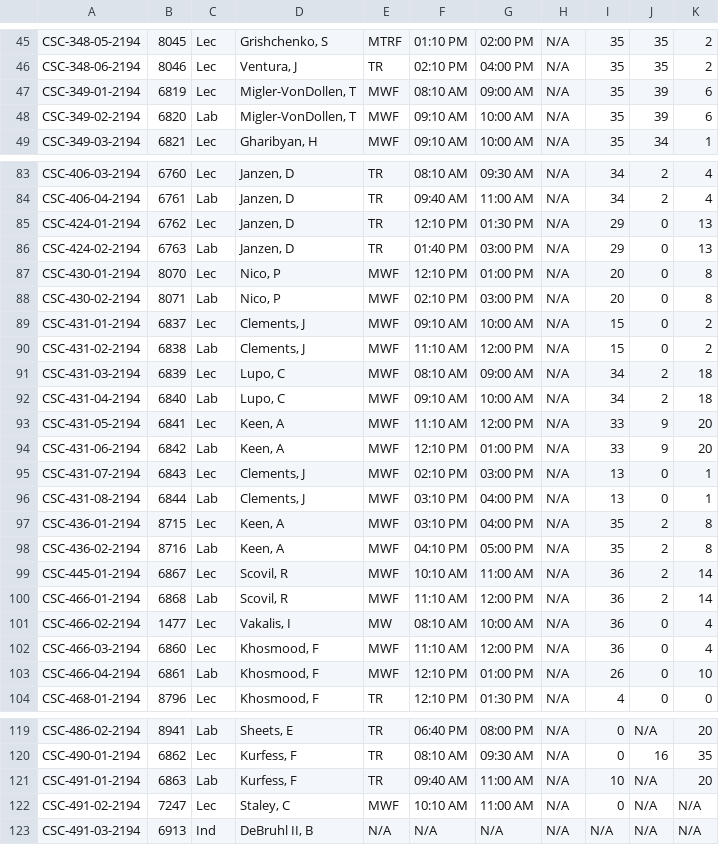
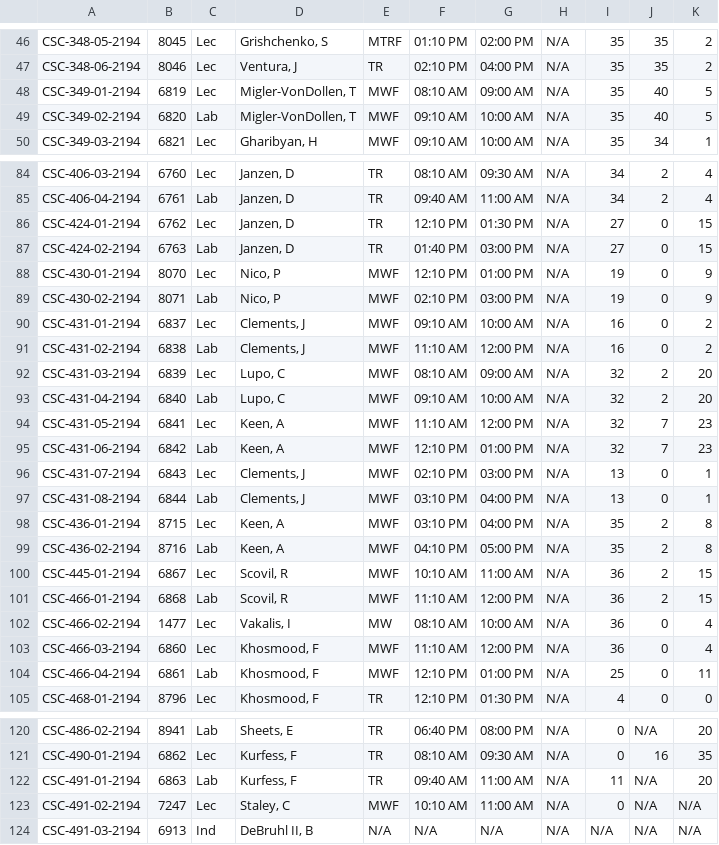
Before and after one commit to noteworthynicole/schedulsaur, a CSV file: csv_files/class_data/csc_041019.csv, drawn as a sheet; only a part is shown, gaps mark what is left out; the diff covers the shown part only.

```diff
--- a/csv_files/class_data/csc_041019.csv
+++ b/csv_files/class_data/csc_041019.csv
@@ -46,4 +47,4 @@ CSC-348-05-2194,8045,Lec,"Grishchenko, S",MTRF,01:10 PM,02:00 PM,N/A,35,35,2
 CSC-348-06-2194,8046,Lec,"Ventura, J",TR,02:10 PM,04:00 PM,N/A,35,35,2
-CSC-349-01-2194,6819,Lec,"Migler-VonDollen, T",MWF,08:10 AM,09:00 AM,N/A,35,39,6
-CSC-349-02-2194,6820,Lab,"Migler-VonDollen, T",MWF,09:10 AM,10:00 AM,N/A,35,39,6
+CSC-349-01-2194,6819,Lec,"Migler-VonDollen, T",MWF,08:10 AM,09:00 AM,N/A,35,40,5
+CSC-349-02-2194,6820,Lab,"Migler-VonDollen, T",MWF,09:10 AM,10:00 AM,N/A,35,40,5
 CSC-349-03-2194,6821,Lec,"Gharibyan, H",MWF,09:10 AM,10:00 AM,N/A,35,34,1
@@ -84,12 +85,12 @@ CSC-406-03-2194,6760,Lec,"Janzen, D",TR,08:10 AM,09:30 AM,N/A,34,2,4
 CSC-406-04-2194,6761,Lab,"Janzen, D",TR,09:40 AM,11:00 AM,N/A,34,2,4
-CSC-424-01-2194,6762,Lec,"Janzen, D",TR,12:10 PM,01:30 PM,N/A,29,0,13
-CSC-424-02-2194,6763,Lab,"Janzen, D",TR,01:40 PM,03:00 PM,N/A,29,0,13
-CSC-430-01-2194,8070,Lec,"Nico, P",MWF,12:10 PM,01:00 PM,N/A,20,0,8
-CSC-430-02-2194,8071,Lab,"Nico, P",MWF,02:10 PM,03:00 PM,N/A,20,0,8
-CSC-431-01-2194,6837,Lec,"Clements, J",MWF,09:10 AM,10:00 AM,N/A,15,0,2
-CSC-431-02-2194,6838,Lab,"Clements, J",MWF,11:10 AM,12:00 PM,N/A,15,0,2
-CSC-431-03-2194,6839,Lec,"Lupo, C",MWF,08:10 AM,09:00 AM,N/A,34,2,18
-CSC-431-04-2194,6840,Lab,"Lupo, C",MWF,09:10 AM,10:00 AM,N/A,34,2,18
-CSC-431-05-2194,6841,Lec,"Keen, A",MWF,11:10 AM,12:00 PM,N/A,33,9,20
-CSC-431-06-2194,6842,Lab,"Keen, A",MWF,12:10 PM,01:00 PM,N/A,33,9,20
+CSC-424-01-2194,6762,Lec,"Janzen, D",TR,12:10 PM,01:30 PM,N/A,27,0,15
+CSC-424-02-2194,6763,Lab,"Janzen, D",TR,01:40 PM,03:00 PM,N/A,27,0,15
+CSC-430-01-2194,8070,Lec,"Nico, P",MWF,12:10 PM,01:00 PM,N/A,19,0,9
+CSC-430-02-2194,8071,Lab,"Nico, P",MWF,02:10 PM,03:00 PM,N/A,19,0,9
+CSC-431-01-2194,6837,Lec,"Clements, J",MWF,09:10 AM,10:00 AM,N/A,16,0,2
+CSC-431-02-2194,6838,Lab,"Clements, J",MWF,11:10 AM,12:00 PM,N/A,16,0,2
+CSC-431-03-2194,6839,Lec,"Lupo, C",MWF,08:10 AM,09:00 AM,N/A,32,2,20
+CSC-431-04-2194,6840,Lab,"Lupo, C",MWF,09:10 AM,10:00 AM,N/A,32,2,20
+CSC-431-05-2194,6841,Lec,"Keen, A",MWF,11:10 AM,12:00 PM,N/A,32,7,23
+CSC-431-06-2194,6842,Lab,"Keen, A",MWF,12:10 PM,01:00 PM,N/A,32,7,23
 CSC-431-07-2194,6843,Lec,"Clements, J",MWF,02:10 PM,03:00 PM,N/A,13,0,1
@@ -98,7 +99,7 @@ CSC-436-01-2194,8715,Lec,"Keen, A",MWF,03:10 PM,04:00 PM,N/A,35,2,8
 CSC-436-02-2194,8716,Lab,"Keen, A",MWF,04:10 PM,05:00 PM,N/A,35,2,8
-CSC-445-01-2194,6867,Lec,"Scovil, R",MWF,10:10 AM,11:00 AM,N/A,36,2,14
-CSC-466-01-2194,6868,Lab,"Scovil, R",MWF,11:10 AM,12:00 PM,N/A,36,2,14
+CSC-445-01-2194,6867,Lec,"Scovil, R",MWF,10:10 AM,11:00 AM,N/A,36,2,15
+CSC-466-01-2194,6868,Lab,"Scovil, R",MWF,11:10 AM,12:00 PM,N/A,36,2,15
 CSC-466-02-2194,1477,Lec,"Vakalis, I",MW,08:10 AM,10:00 AM,N/A,36,0,4
 CSC-466-03-2194,6860,Lec,"Khosmood, F",MWF,11:10 AM,12:00 PM,N/A,36,0,4
-CSC-466-04-2194,6861,Lab,"Khosmood, F",MWF,12:10 PM,01:00 PM,N/A,26,0,10
+CSC-466-04-2194,6861,Lab,"Khosmood, F",MWF,12:10 PM,01:00 PM,N/A,25,0,11
 CSC-468-01-2194,8796,Lec,"Khosmood, F",TR,12:10 PM,01:30 PM,N/A,4,0,0
@@ -120,3 +121,3 @@ CSC-486-02-2194,8941,Lab,"Sheets, E",TR,06:40 PM,08:00 PM,N/A,0,N/A,20
 CSC-490-01-2194,6862,Lec,"Kurfess, F",TR,08:10 AM,09:30 AM,N/A,0,16,35
-CSC-491-01-2194,6863,Lab,"Kurfess, F",TR,09:40 AM,11:00 AM,N/A,10,N/A,20
+CSC-491-01-2194,6863,Lab,"Kurfess, F",TR,09:40 AM,11:00 AM,N/A,11,N/A,20
 CSC-491-02-2194,7247,Lec,"Staley, C",MWF,10:10 AM,11:00 AM,N/A,0,N/A,N/A
```
Also changed, not shown: 1 added row and 36 edited cells elsewhere in this file, csv_files/catalog_files/cpe_catalog_042419.csv, csv_files/catalog_files/csc_catalog_042419.csv.
